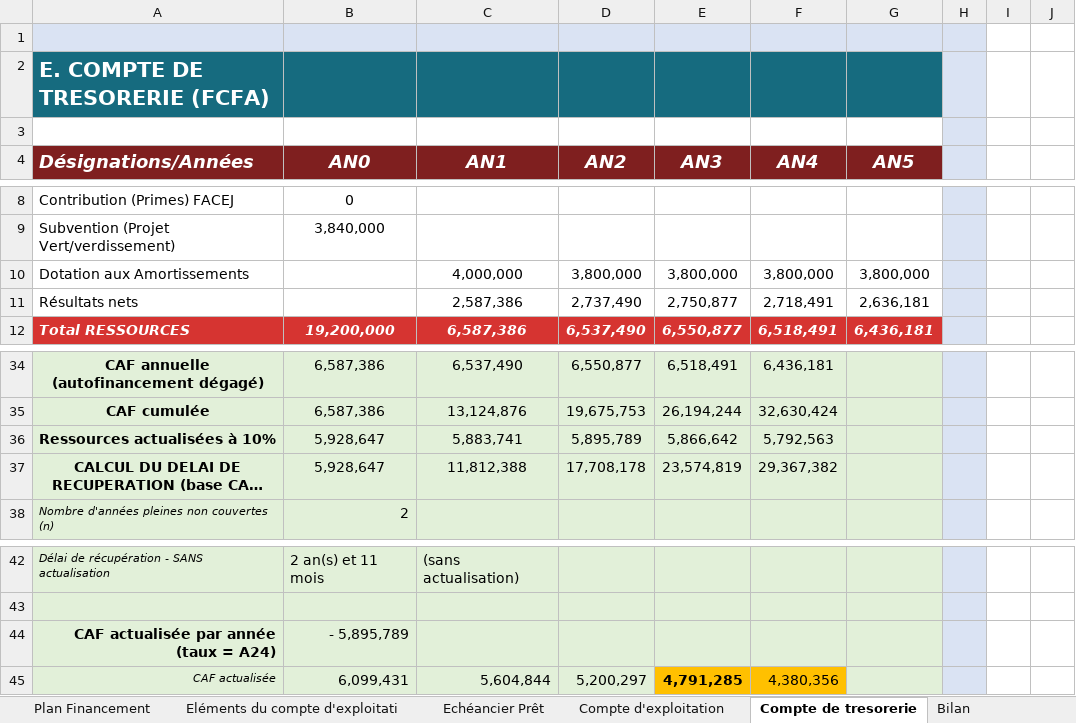
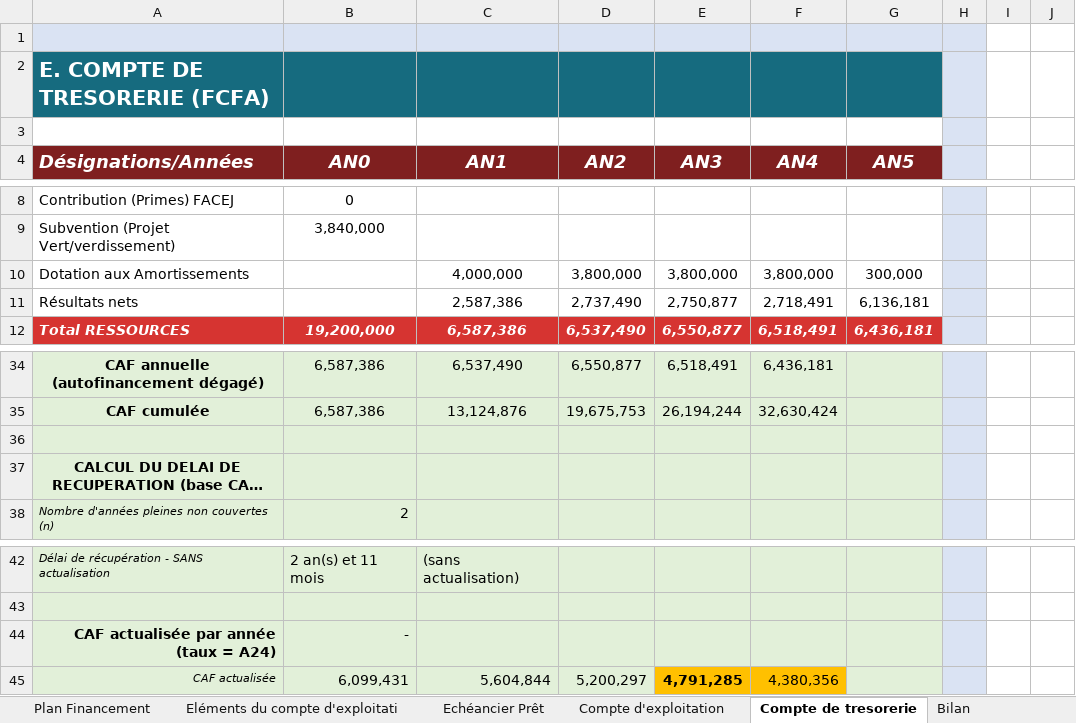
Before and after one commit to mohamedepankolo/claude, an Excel workbook: Banou/BANOU - Excel actualisé.xlsx, sheet Compte de tresorerie, drawn as a sheet; only a part is shown, gaps mark what is left out; long unchanged cells end in …; values as stored, in another font and other column widths than the file's, no borders; the diff names each change by its address in the sheet, - before the commit and + after, or states it on an @@ line.

```diff
--- a/Banou/BANOU - Excel actualisé.xlsx (sheet Compte de tresorerie)
+++ b/Banou/BANOU - Excel actualisé.xlsx (sheet Compte de tresorerie)
-G10 (AN5): 3,800,000
+G10 (AN5): 300,000
-G11 (AN5): 2,636,181
+G11 (AN5): 6,136,181
-row 36: Ressources actualisées à 10% | 5,928,647 | 5,883,741 | 5,895,789 | 5,866,642 | 5,792,563
+row 36: (empty)
-B37 (AN0): 5,928,647
+B37 (AN0): (empty)
-C37 (AN1): 11,812,388
+C37 (AN1): (empty)
-D37 (AN2): 17,708,178
+D37 (AN2): (empty)
-E37 (AN3): 23,574,819
+E37 (AN3): (empty)
-F37 (AN4): 29,367,382
+F37 (AN4): (empty)
-B44 (AN0): - 5,895,789
+B44 (AN0): -
```
Also changed, not shown: sheet Notes de correction, sheet Ratios d'analyse, sheet Eléments du compte d'exploitati, sheet Compte d'exploitation, sheet Fiche Signalétique, sheet Echéancier Prêt, formulas that keep their value, Awa/AWA - Excel actualisé.xlsx, Coulibaly/Coulibaly - Excel actualisé.xlsx, 21 other files.
